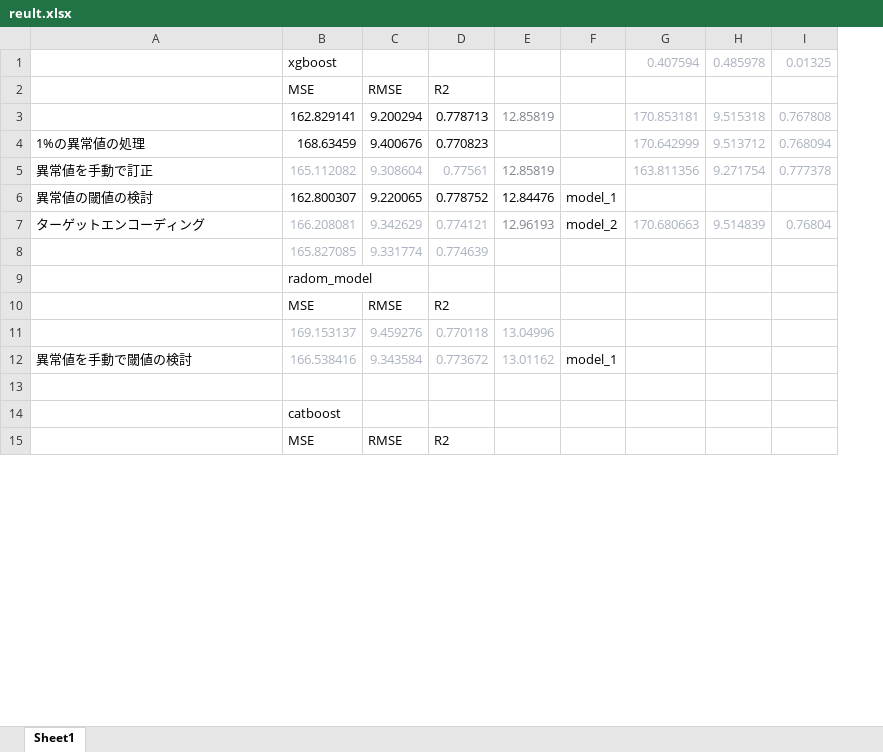
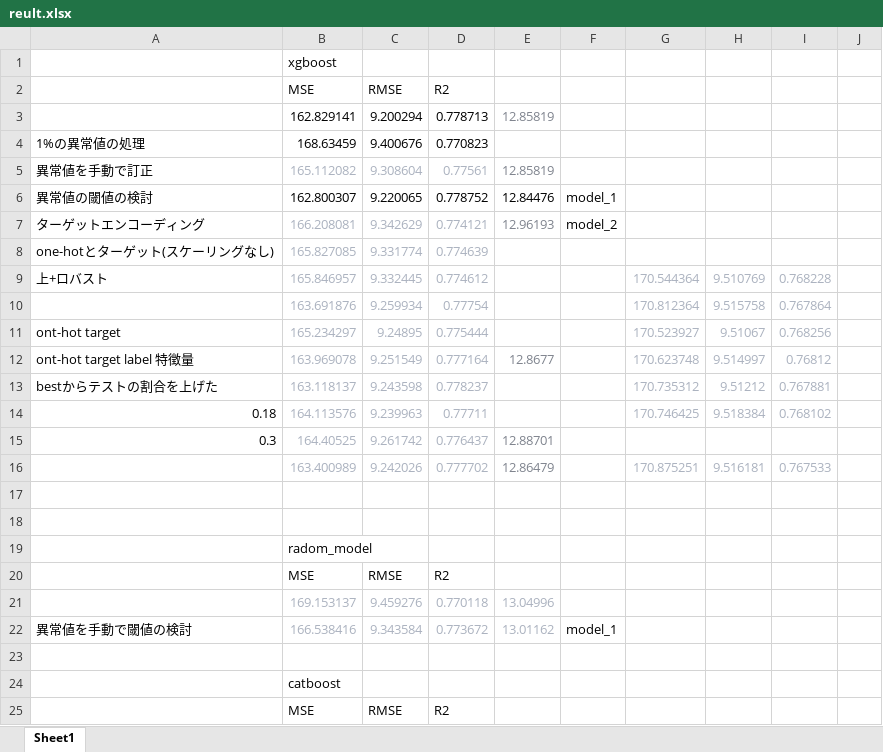
Before and after one commit to yasuo-kouki/playground, an Excel workbook: reult.xlsx, sheet Sheet1, drawn as a sheet; only a part is shown; values as stored, in another font and other column widths than the file's, no borders; removed rows and columns are numbered as before the commit, all else as after; the diff covers the shown part only; the diff names each change by its address in the sheet, - before the commit and + after, or states it on an @@ line.

```diff
--- a/reult.xlsx (sheet Sheet1)
+++ b/reult.xlsx (sheet Sheet1)
-column G, rows 1-7: 0.407594 |  | 170.853181 | 170.642999 | 163.811356 |  | 170.680663
-column H, rows 1-7: 0.485978 |  | 9.515318 | 9.513712 | 9.271754 |  | 9.514839
-column I, rows 1-7: 0.01325 |  | 0.767808 | 0.768094 | 0.777378 |  | 0.76804
+column G, empty
+column H, empty
+column I, empty
+column J, empty
-A8: (empty)
+A8: one-hotとターゲット(スケーリングなし)
+row 9: 上+ロバスト | 165.846957 | 9.332445 | 0.774612 |  |  | 170.544364 | 9.510769 | 0.768228
+row 10:  | 163.691876 | 9.259934 | 0.77754 |  |  | 170.812364 | 9.515758 | 0.767864
+row 11: ont-hot target | 165.234297 | 9.24895 | 0.775444 |  |  | 170.523927 | 9.51067 | 0.768256
+row 12: ont-hot target label 特徴量 | 163.969078 | 9.251549 | 0.777164 | 12.8677 |  | 170.623748 | 9.514997 | 0.76812
+row 13: bestからテストの割合を上げた | 163.118137 | 9.243598 | 0.778237 |  |  | 170.735312 | 9.51212 | 0.767881
+row 14: 0.18 | 164.113576 | 9.239963 | 0.77711 |  |  | 170.746425 | 9.518384 | 0.768102
+row 15: 0.3 | 164.40525 | 9.261742 | 0.776437 | 12.88701
+row 16:  | 163.400989 | 9.242026 | 0.777702 | 12.86479 |  | 170.875251 | 9.516181 | 0.767533
+row 17: (empty)
+row 18: (empty)
```
Also changed, not shown: 21 added rows and 1 edited cell elsewhere in this sheet, 4 other files.
